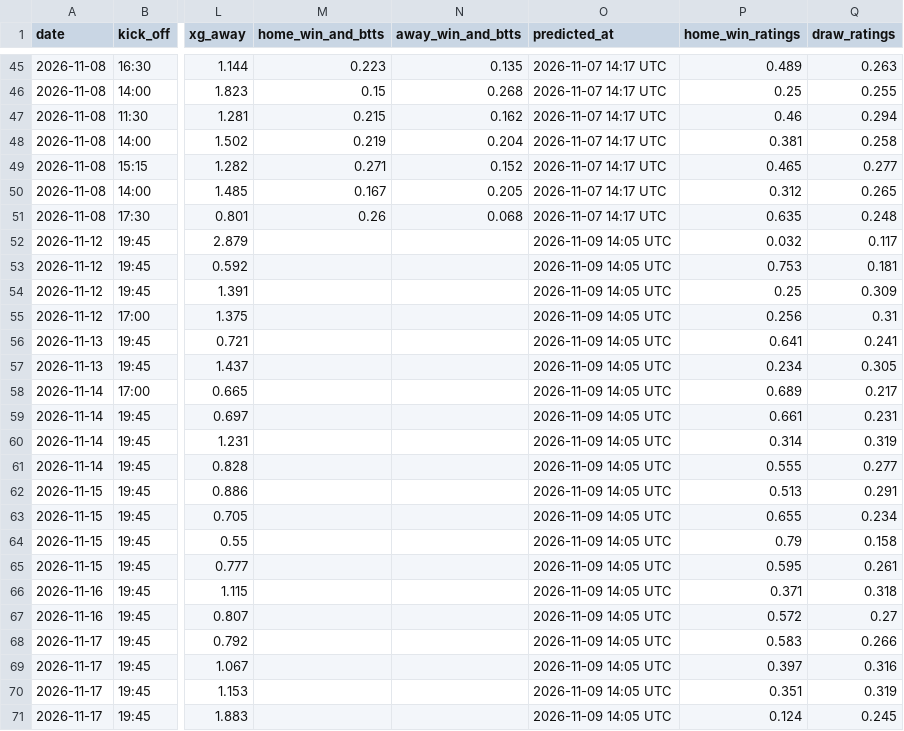
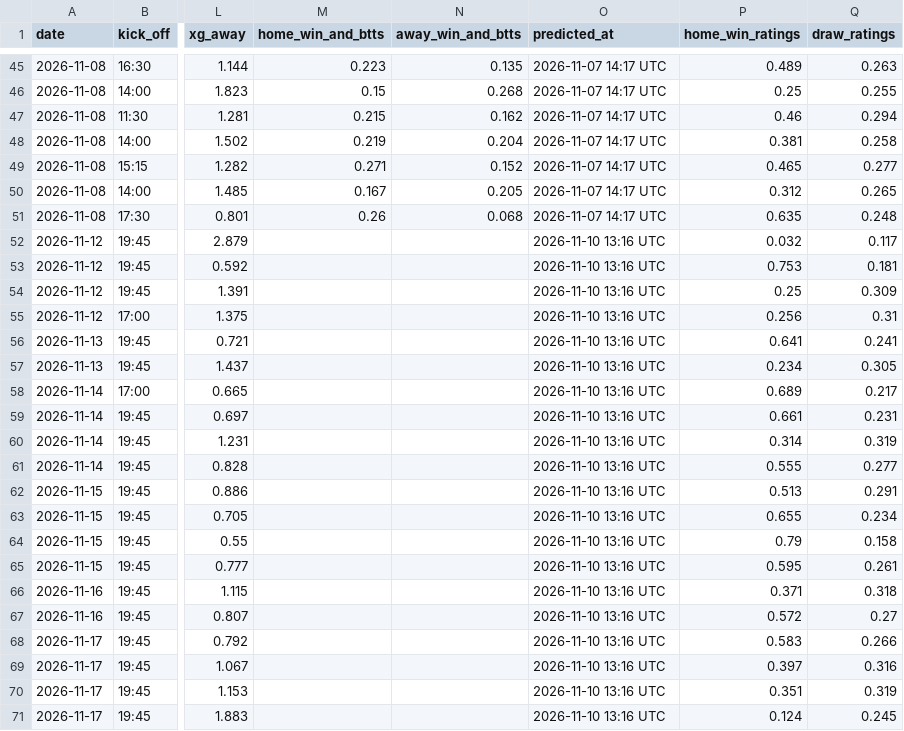
Before and after one commit to jabolos10/European_Football_Match_and_BTTS_Predictions, a CSV file: results/predictions_log.csv, drawn as a sheet; only a part is shown, gaps mark what is left out; the diff names each change by its address in the sheet, - before the commit and + after, or states it on an @@ line.

```diff
--- a/results/predictions_log.csv
+++ b/results/predictions_log.csv
-O52:O71 (predicted_at): 2026-11-09 14:05 UTC
+O52:O71 (predicted_at): 2026-11-10 13:16 UTC
```
